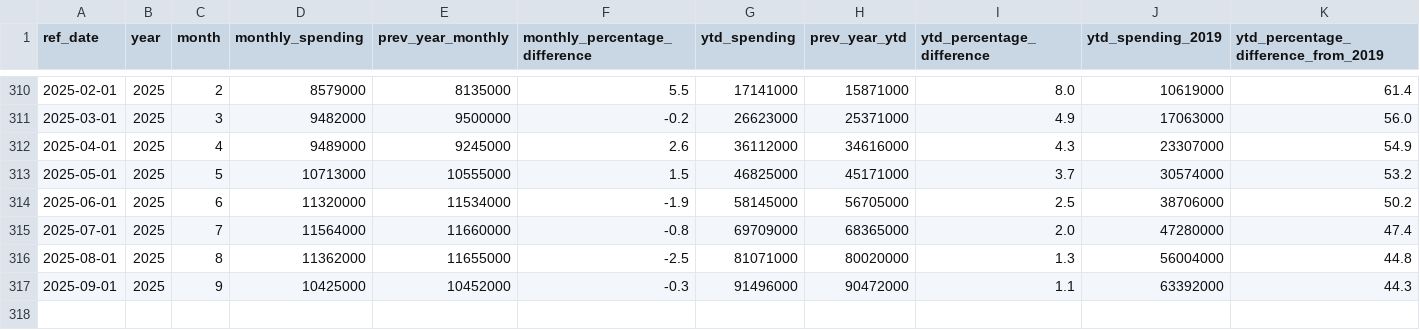
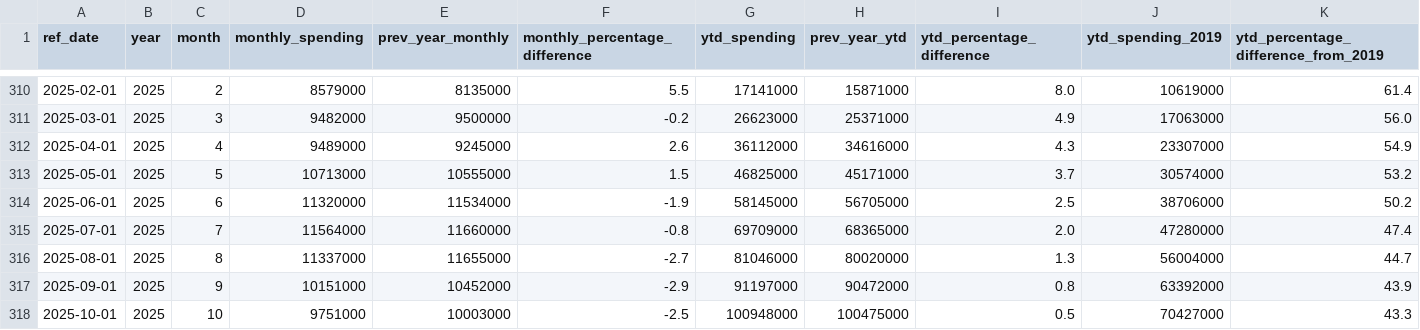
Before and after one commit to ytgov/tourism-indicators, a CSV file: data/vw_kpi_economic_restaurant_spending.csv, drawn as a sheet; only a part is shown, gaps mark what is left out; rows hold the shown columns only; the diff names each change by its address in the sheet, - before the commit and + after, or states it on an @@ line.

Commit message:
Update exported data

```diff
--- a/data/vw_kpi_economic_restaurant_spending.csv
+++ b/data/vw_kpi_economic_restaurant_spending.csv
-D316 (monthly_spending): 11362000
+D316 (monthly_spending): 11337000
-F316 (monthly_percentage_difference): -2.5
+F316 (monthly_percentage_difference): -2.7
-G316 (ytd_spending): 81071000
+G316 (ytd_spending): 81046000
-K316: 44.8
+K316: 44.7
-D317 (monthly_spending): 10425000
+D317 (monthly_spending): 10151000
-F317 (monthly_percentage_difference): -0.3
+F317 (monthly_percentage_difference): -2.9
-G317 (ytd_spending): 91496000
+G317 (ytd_spending): 91197000
-I317 (ytd_percentage_difference): 1.1
+I317 (ytd_percentage_difference): 0.8
-K317: 44.3
+K317: 43.9
+row 318: 2025-10-01 | 2025 | 10 | 9751000 | 10003000 | -2.5 | 100948000 | 100475000 | 0.5 | 70427000 | 43.3
```
Also changed, not shown: data/vw_bc_vehicle_arrivals_by_license_plate.csv, data/vw_bc_yearly_border_crossings_by_continent.csv, 8 other files.
